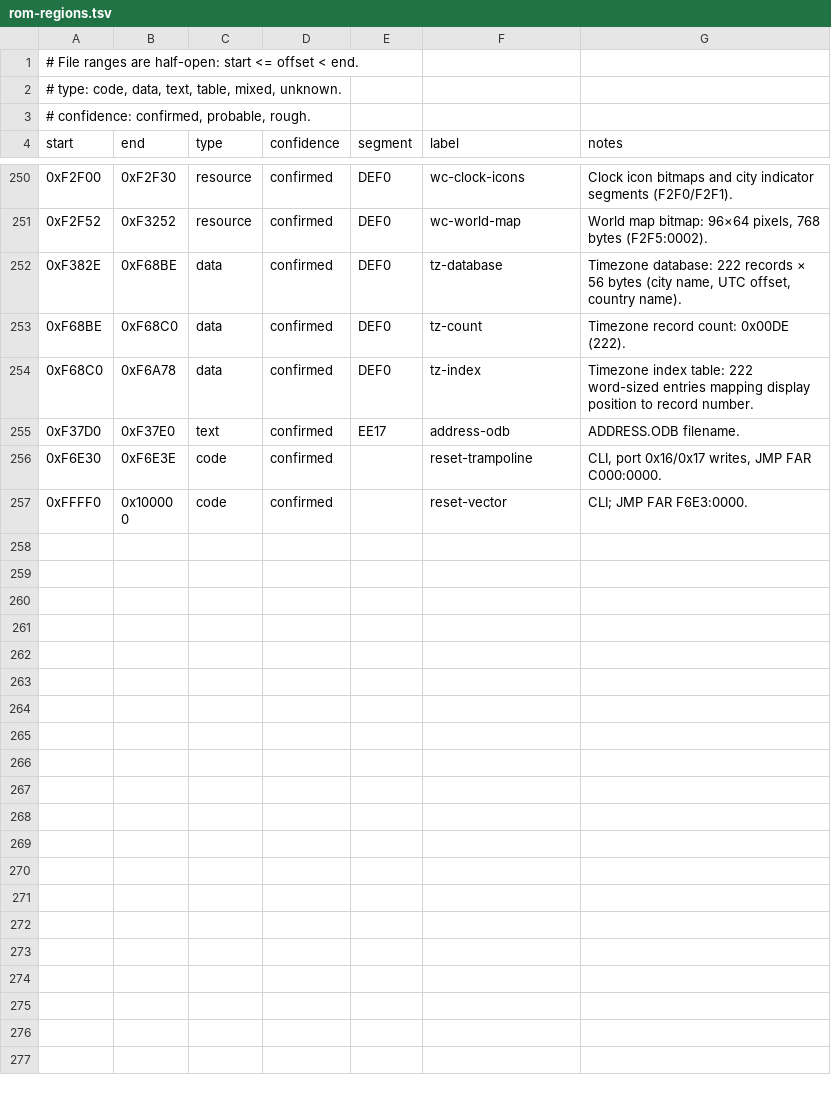
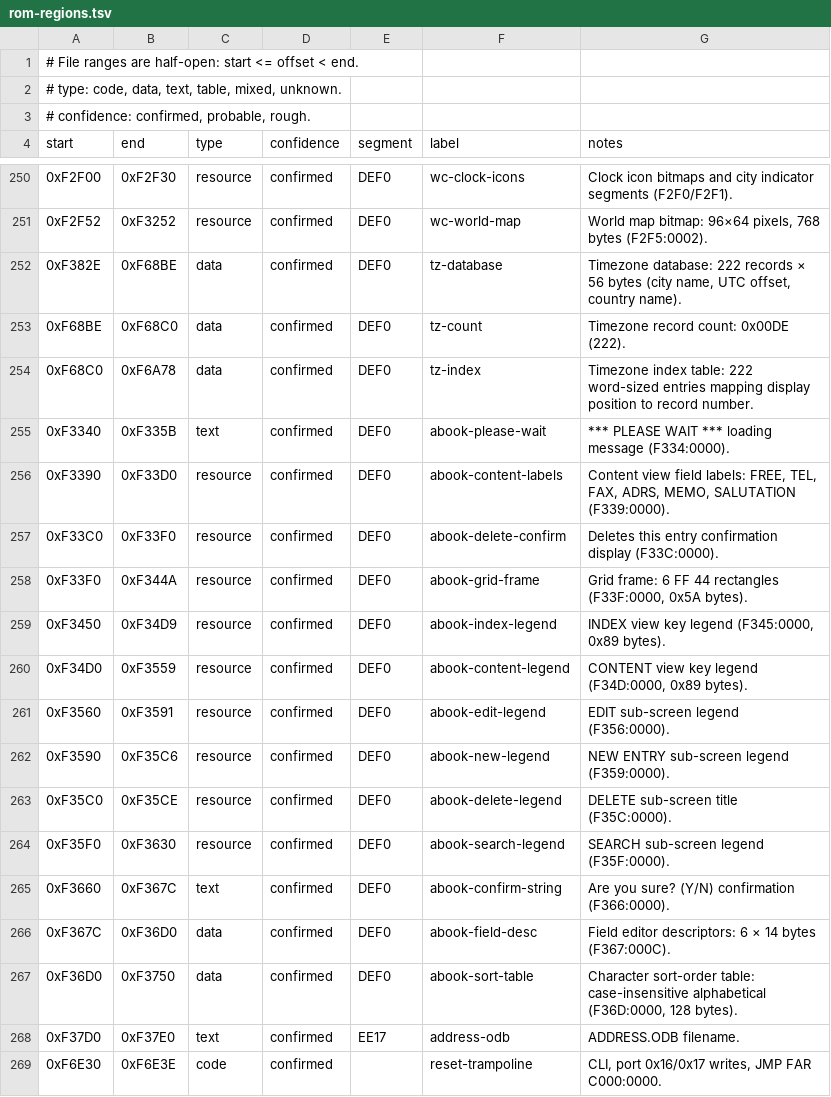
Before and after one commit to RealDeuce/dreamwriter, a TSV file: v3.1/docs/rom-regions.tsv, drawn as a sheet; only a part is shown, gaps mark what is left out; the shorter side is filled out with more unchanged rows.

```diff
--- a/v3.1/docs/rom-regions.tsv
+++ b/v3.1/docs/rom-regions.tsv
@@ -254,2 +254,15 @@ start	end	type	confidence	segment	label	notes
 0xF68C0	0xF6A78	data	confirmed	DEF0	tz-index	Timezone index table: 222 word-sized entries mapping display position to record number.
+0xF3340	0xF335B	text	confirmed	DEF0	abook-please-wait	*** PLEASE WAIT *** loading message (F334:0000).
+0xF3390	0xF33D0	resource	confirmed	DEF0	abook-content-labels	Content view field labels: FREE, TEL, FAX, ADRS, MEMO, SALUTATION (F339:0000).
+0xF33C0	0xF33F0	resource	confirmed	DEF0	abook-delete-confirm	Deletes this entry confirmation display (F33C:0000).
+0xF33F0	0xF344A	resource	confirmed	DEF0	abook-grid-frame	Grid frame: 6 FF 44 rectangles (F33F:0000, 0x5A bytes).
+0xF3450	0xF34D9	resource	confirmed	DEF0	abook-index-legend	INDEX view key legend (F345:0000, 0x89 bytes).
+0xF34D0	0xF3559	resource	confirmed	DEF0	abook-content-legend	CONTENT view key legend (F34D:0000, 0x89 bytes).
+0xF3560	0xF3591	resource	confirmed	DEF0	abook-edit-legend	EDIT sub-screen legend (F356:0000).
+0xF3590	0xF35C6	resource	confirmed	DEF0	abook-new-legend	NEW ENTRY sub-screen legend (F359:0000).
+0xF35C0	0xF35CE	resource	confirmed	DEF0	abook-delete-legend	DELETE sub-screen title (F35C:0000).
+0xF35F0	0xF3630	resource	confirmed	DEF0	abook-search-legend	SEARCH sub-screen legend (F35F:0000).
+0xF3660	0xF367C	text	confirmed	DEF0	abook-confirm-string	Are you sure? (Y/N) confirmation (F366:0000).
+0xF367C	0xF36D0	data	confirmed	DEF0	abook-field-desc	Field editor descriptors: 6 × 14 bytes (F367:000C).
+0xF36D0	0xF3750	data	confirmed	DEF0	abook-sort-table	Character sort-order table: case-insensitive alphabetical (F36D:0000, 128 bytes).
 0xF37D0	0xF37E0	text	confirmed	EE17	address-odb	ADDRESS.ODB filename.
```
Also changed, not shown: 3 other files.
